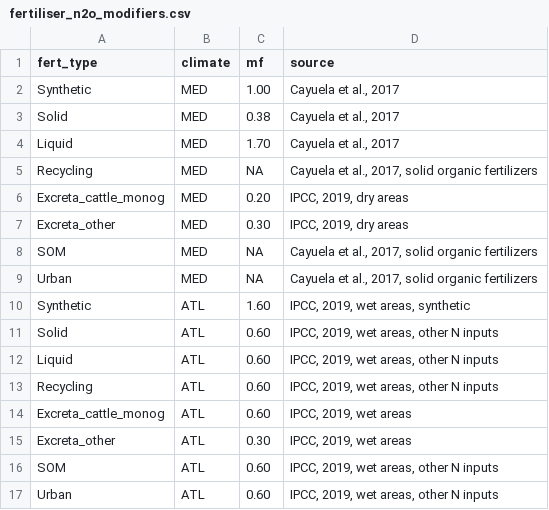
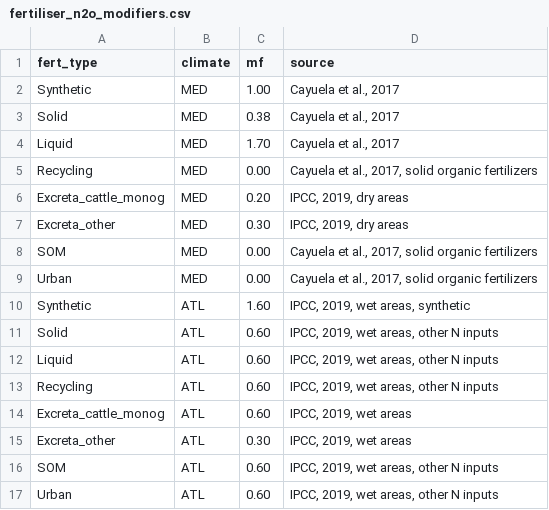
Before and after one commit to eduaguilera/whep, a CSV file: inst/extdata/balances/fertiliser_n2o_modifiers.csv, drawn as a sheet.

```diff
--- a/inst/extdata/balances/fertiliser_n2o_modifiers.csv
+++ b/inst/extdata/balances/fertiliser_n2o_modifiers.csv
@@ -4,7 +4,7 @@ Solid,MED,0.38,"Cayuela et al., 2017"
 Liquid,MED,1.70,"Cayuela et al., 2017"
-Recycling,MED,NA,"Cayuela et al., 2017, solid organic fertilizers"
+Recycling,MED,0.00,"Cayuela et al., 2017, solid organic fertilizers"
 Excreta_cattle_monog,MED,0.20,"IPCC, 2019, dry areas"
 Excreta_other,MED,0.30,"IPCC, 2019, dry areas"
-SOM,MED,NA,"Cayuela et al., 2017, solid organic fertilizers"
-Urban,MED,NA,"Cayuela et al., 2017, solid organic fertilizers"
+SOM,MED,0.00,"Cayuela et al., 2017, solid organic fertilizers"
+Urban,MED,0.00,"Cayuela et al., 2017, solid organic fertilizers"
 Synthetic,ATL,1.60,"IPCC, 2019, wet areas, synthetic"
```
Also changed, not shown: 1 other file.
